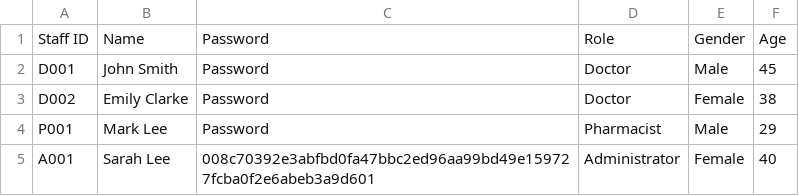
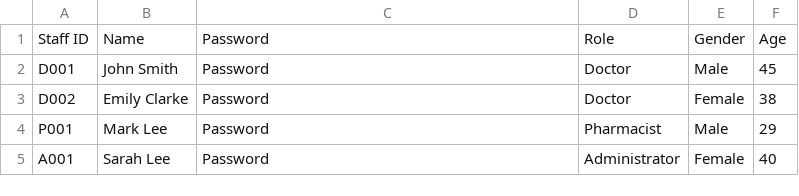
Before and after one commit to TayYuanGeng/SC2002-Assignment, a CSV file: HospitalManagementSystem/src/data/Staff_List.csv, drawn as a sheet.

Commit message:
Update Staff_List.csv

```diff
--- a/HospitalManagementSystem/src/data/Staff_List.csv
+++ b/HospitalManagementSystem/src/data/Staff_List.csv
@@ -4,2 +4,2 @@ D002,Emily Clarke,Password,Doctor,Female,38
 P001,Mark Lee,Password,Pharmacist,Male,29
-A001,Sarah Lee,008c70392e3abfbd0fa47bbc2ed96aa99bd49e159727fcba0f2e6abeb3a9d601,Administrator,Female,40
+A001,Sarah Lee,Password,Administrator,Female,40
```
